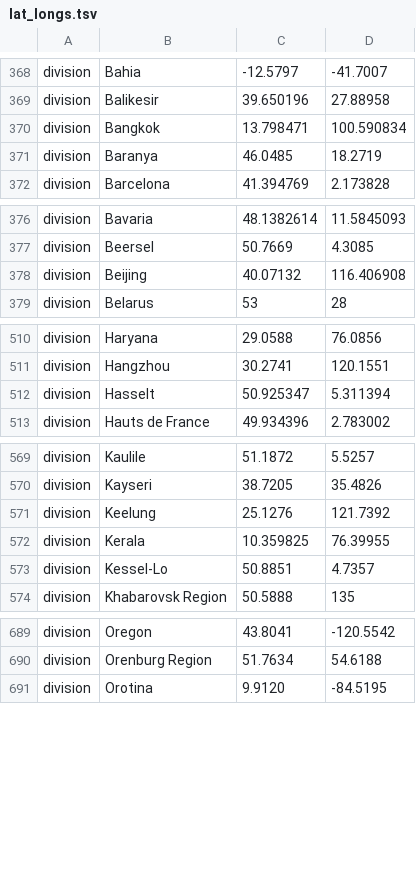
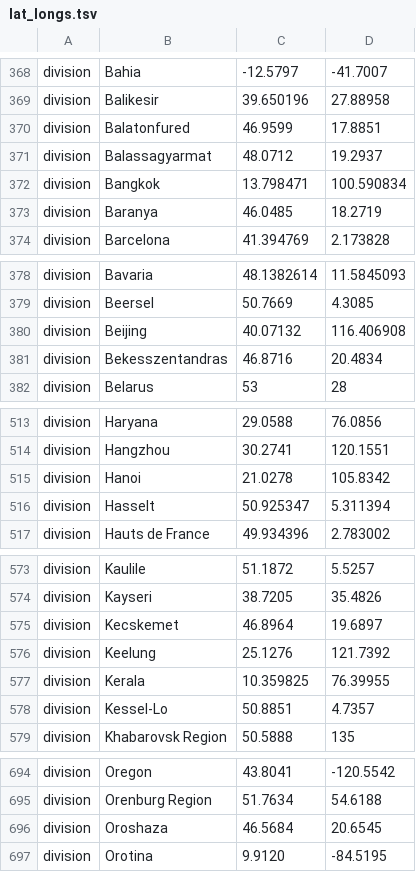
Before and after one commit to nextstrain/ncov, a TSV file: config/lat_longs.tsv, drawn as a sheet; only a part is shown, gaps mark what is left out; the diff covers the shown part only.

```diff
--- a/config/lat_longs.tsv
+++ b/config/lat_longs.tsv
@@ -369,2 +369,4 @@ division	Bahia	-12.5797	-41.7007
 division	Balikesir	39.650196	27.88958
+division	Balatonfured	46.9599	17.8851
+division	Balassagyarmat	48.0712	19.2937
 division	Bangkok	13.798471	100.590834
@@ -378,2 +380,3 @@ division	Beersel	50.7669	4.3085
 division	Beijing	40.07132	116.406908
+division	Bekesszentandras	46.8716	20.4834
 division	Belarus	53	28
@@ -511,2 +514,3 @@ division	Haryana	29.0588	76.0856
 division	Hangzhou	30.2741	120.1551
+division	Hanoi	21.0278	105.8342
 division	Hasselt	50.925347	5.311394
@@ -570,2 +574,3 @@ division	Kaulile	51.1872	5.5257
 division	Kayseri	38.7205	35.4826
+division	Kecskemet	46.8964	19.6897
 division	Keelung	25.1276	121.7392
@@ -690,2 +695,3 @@ division	Oregon	43.8041	-120.5542
 division	Orenburg Region	51.7634	54.6188
+division	Oroshaza	46.5684	20.6545
 division	Orotina	9.9120	-84.5195
```
Also changed, not shown: 2 added rows elsewhere in this file, config/ordering.tsv.
